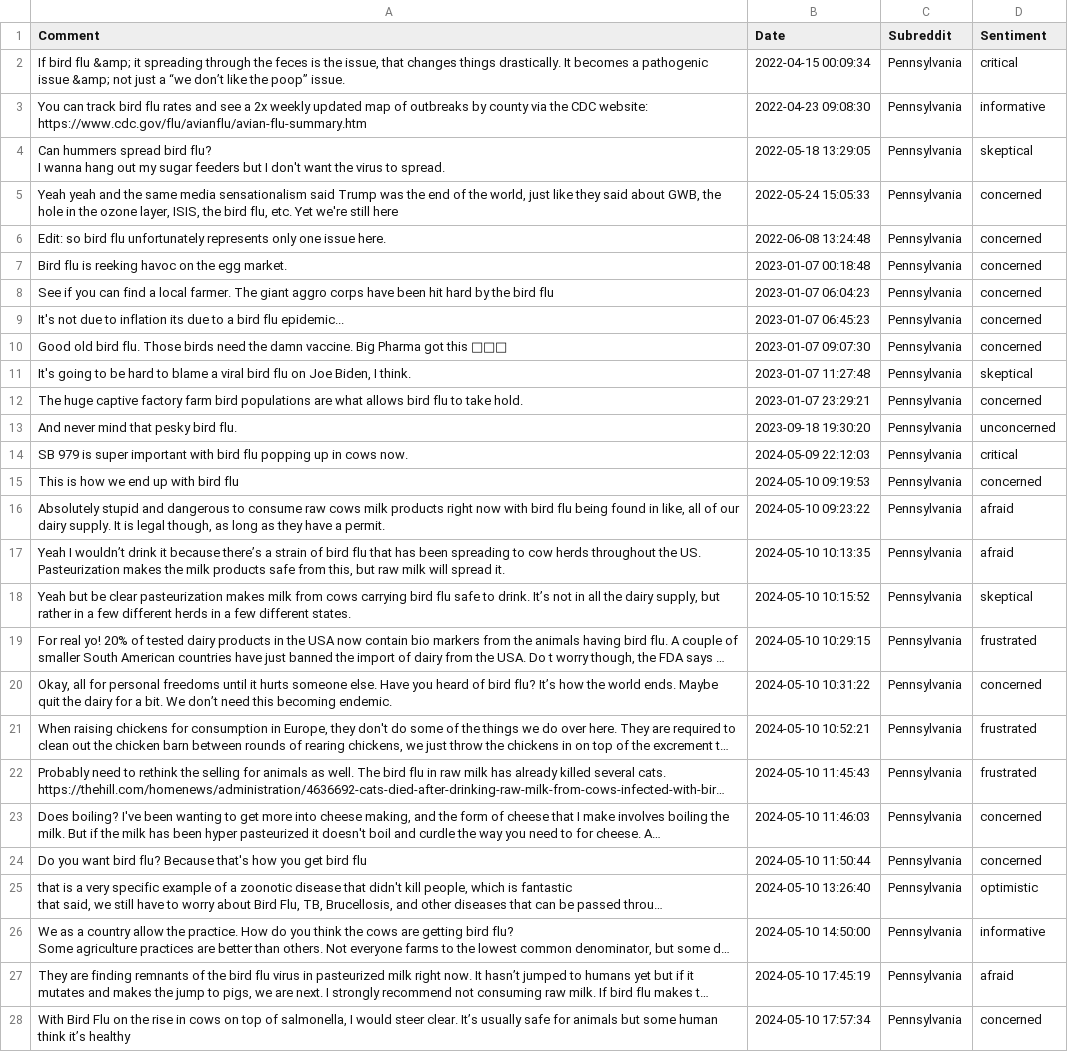
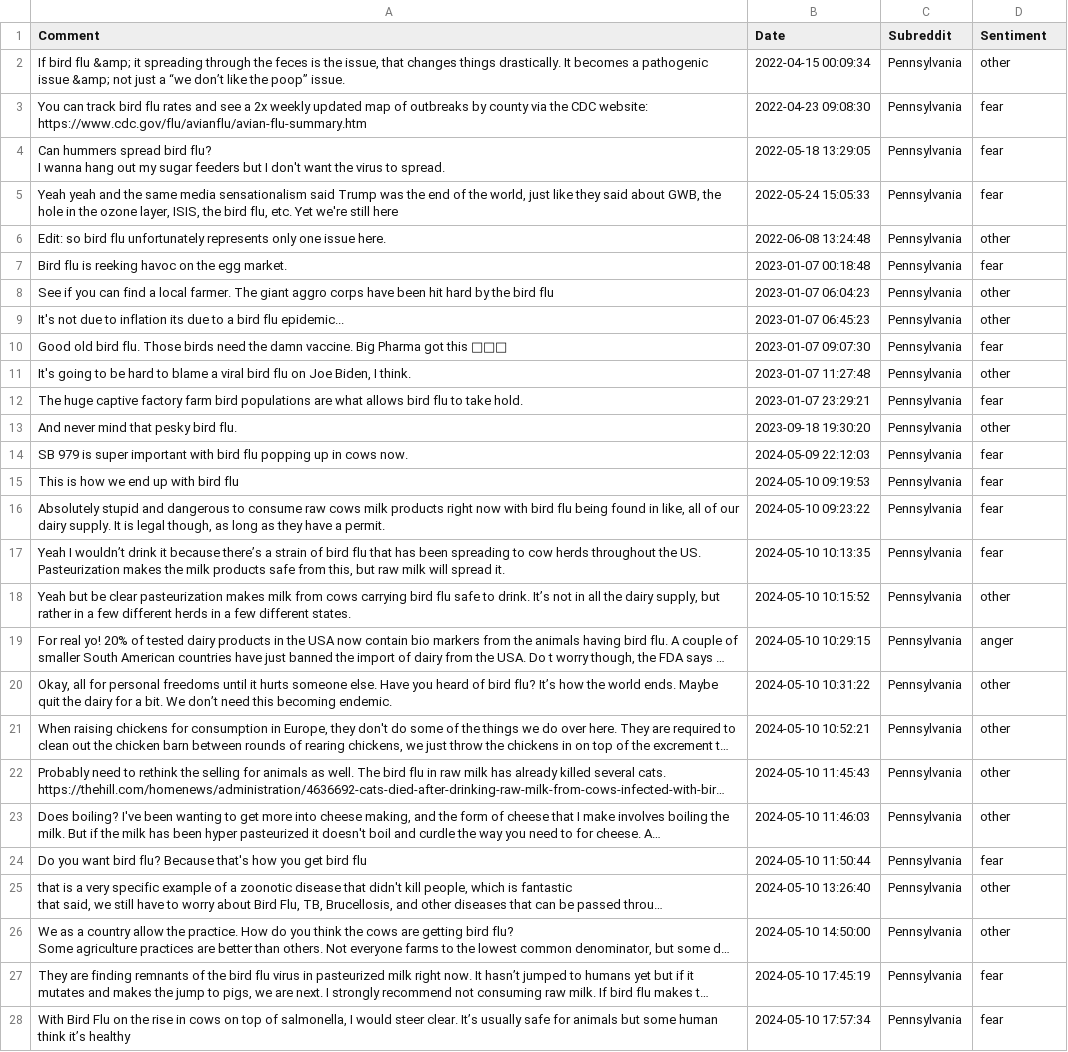
Before and after one commit to oskip0906/H5N1_Social_Media_Analysis, a CSV file: csv_files/classified_comments_by_state/pennsylvania.csv, drawn as a sheet; only a part is shown; long unchanged cells end in …; the diff covers the shown part only; the diff names each change by its address in the sheet, - before the commit and + after, or states it on an @@ line.

```diff
--- a/csv_files/classified_comments_by_state/pennsylvania.csv
+++ b/csv_files/classified_comments_by_state/pennsylvania.csv
-D2 (Sentiment): critical
+D2 (Sentiment): other
-D3 (Sentiment): informative
+D3 (Sentiment): fear
-D4 (Sentiment): skeptical
+D4 (Sentiment): fear
-D5 (Sentiment): concerned
+D5 (Sentiment): fear
-D6 (Sentiment): concerned
+D6 (Sentiment): other
-D7 (Sentiment): concerned
+D7 (Sentiment): fear
-D8:D9 (Sentiment): concerned
+D8:D9 (Sentiment): other
-D10 (Sentiment): concerned
+D10 (Sentiment): fear
-D11 (Sentiment): skeptical
+D11 (Sentiment): other
-D12 (Sentiment): concerned
+D12 (Sentiment): fear
-D13 (Sentiment): unconcerned
+D13 (Sentiment): other
-D14 (Sentiment): critical
+D14 (Sentiment): fear
-D15 (Sentiment): concerned
+D15 (Sentiment): fear
-D16:D17 (Sentiment): afraid
+D16:D17 (Sentiment): fear
-D18 (Sentiment): skeptical
+D18 (Sentiment): other
-D19 (Sentiment): frustrated
+D19 (Sentiment): anger
-D20 (Sentiment): concerned
+D20 (Sentiment): other
-D21:D22 (Sentiment): frustrated
+D21:D22 (Sentiment): other
-D23 (Sentiment): concerned
+D23 (Sentiment): other
-D24 (Sentiment): concerned
+D24 (Sentiment): fear
-D25 (Sentiment): optimistic
+D25 (Sentiment): other
-D26 (Sentiment): informative
+D26 (Sentiment): other
-D27 (Sentiment): afraid
+D27 (Sentiment): fear
-D28 (Sentiment): concerned
+D28 (Sentiment): fear
```
Also changed, not shown: 105 edited cells elsewhere in this file, csv_files/classified_comments_by_state/california.csv, csv_files/classified_comments_by_state/colorado.csv, 25 other files.
